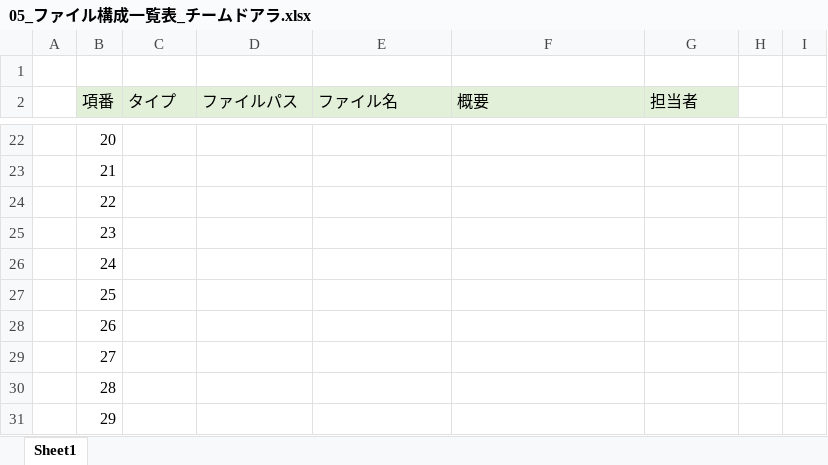
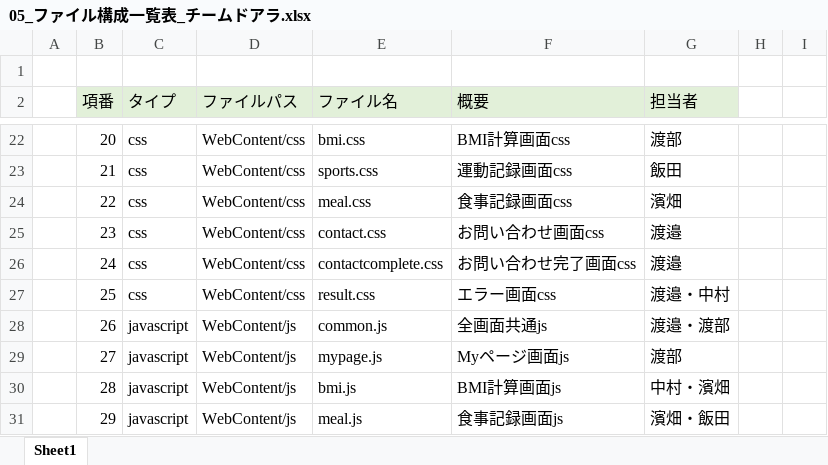
Before and after one commit to dojo2022/E-2, an Excel workbook: doc/05_ファイル構成一覧表_チームドアラ.xlsx, sheet Sheet1, drawn as a sheet; only a part is shown, gaps mark what is left out; values as stored, in another font and other column widths than the file's, no borders; the diff covers the shown part only; the diff names each change by its address in the sheet, - before the commit and + after, or states it on an @@ line.

```diff
--- a/doc/05_ファイル構成一覧表_チームドアラ.xlsx (sheet Sheet1)
+++ b/doc/05_ファイル構成一覧表_チームドアラ.xlsx (sheet Sheet1)
-C22:C27 (タイプ): (empty)
+C22:C27 (タイプ): css
-D22:D27 (ファイルパス): (empty)
+D22:D27 (ファイルパス): WebContent/css
-E22 (ファイル名): (empty)
+E22 (ファイル名): bmi.css
-F22 (概要): (empty)
+F22 (概要): BMI計算画面css
-G22 (担当者): (empty)
+G22 (担当者): 渡部
-E23 (ファイル名): (empty)
+E23 (ファイル名): sports.css
-F23 (概要): (empty)
+F23 (概要): 運動記録画面css
-G23 (担当者): (empty)
+G23 (担当者): 飯田
-E24 (ファイル名): (empty)
+E24 (ファイル名): meal.css
-F24 (概要): (empty)
+F24 (概要): 食事記録画面css
-G24 (担当者): (empty)
+G24 (担当者): 濱畑
-E25 (ファイル名): (empty)
+E25 (ファイル名): contact.css
-F25 (概要): (empty)
+F25 (概要): お問い合わせ画面css
-G25:G26 (担当者): (empty)
+G25:G26 (担当者): 渡邉
-E26 (ファイル名): (empty)
+E26 (ファイル名): contactcomplete.css
-F26 (概要): (empty)
+F26 (概要): お問い合わせ完了画面css
-E27 (ファイル名): (empty)
+E27 (ファイル名): result.css
-F27 (概要): (empty)
+F27 (概要): エラー画面css
-G27 (担当者): (empty)
+G27 (担当者): 渡邉・中村
-C28:C31 (タイプ): (empty)
+C28:C31 (タイプ): javascript
-D28:D31 (ファイルパス): (empty)
+D28:D31 (ファイルパス): WebContent/js
-E28 (ファイル名): (empty)
+E28 (ファイル名): common.js
-F28 (概要): (empty)
+F28 (概要): 全画面共通js
-G28 (担当者): (empty)
+G28 (担当者): 渡邉・渡部
-E29 (ファイル名): (empty)
+E29 (ファイル名): mypage.js
-F29 (概要): (empty)
+F29 (概要): Myページ画面js
-G29 (担当者): (empty)
+G29 (担当者): 渡部
-E30 (ファイル名): (empty)
+E30 (ファイル名): bmi.js
-F30 (概要): (empty)
+F30 (概要): BMI計算画面js
-G30 (担当者): (empty)
+G30 (担当者): 中村・濱畑
-E31 (ファイル名): (empty)
+E31 (ファイル名): meal.js
-F31 (概要): (empty)
+F31 (概要): 食事記録画面js
-G31 (担当者): (empty)
+G31 (担当者): 濱畑・飯田
```
Also changed, not shown: 14 added rows and 102 edited cells elsewhere in this sheet, formulas that keep their value.
